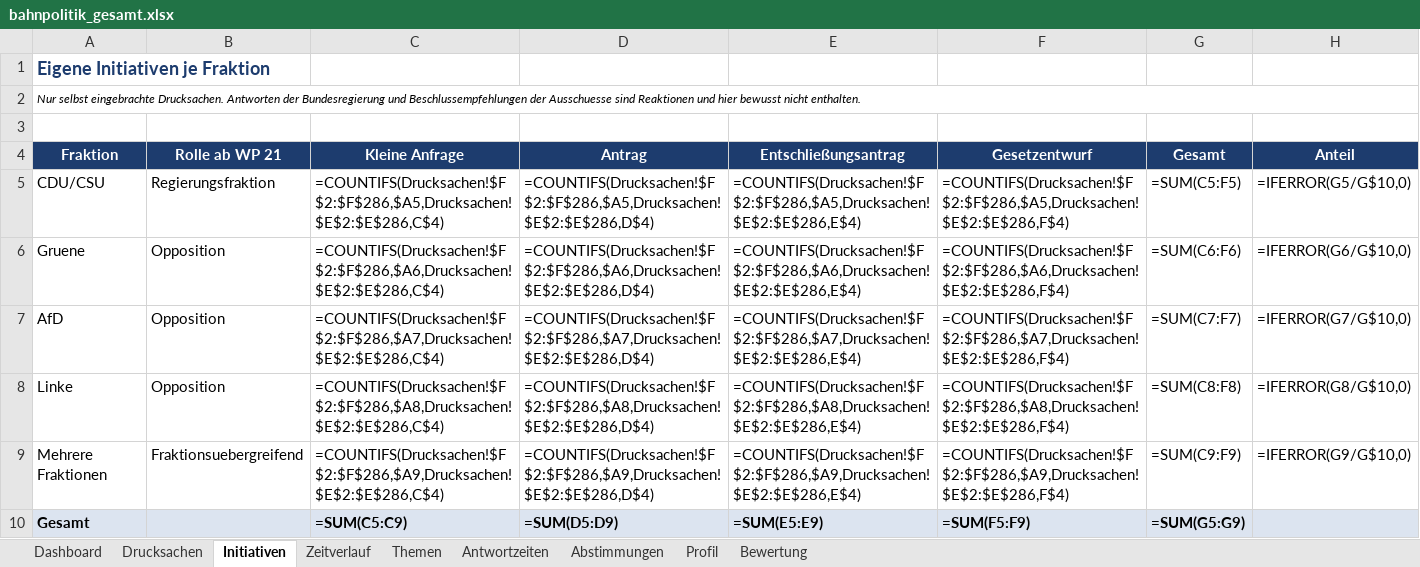
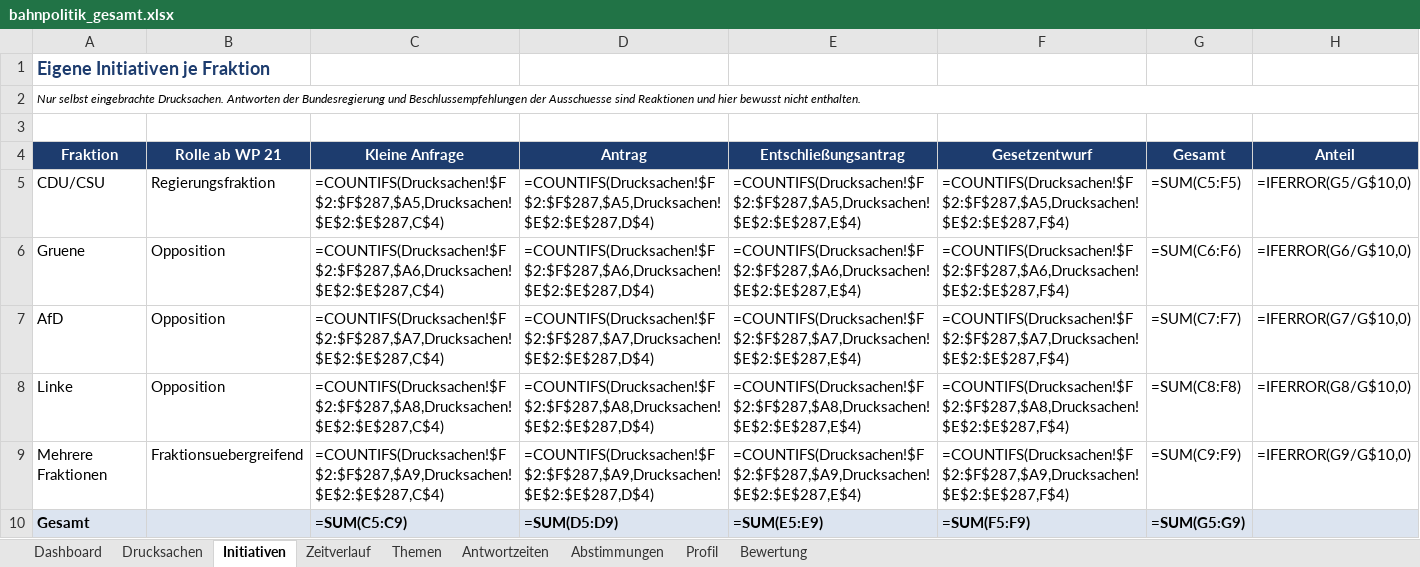
Before and after one commit to Penetrationpasi-hub/DIP-API, an Excel workbook: bahnpolitik_gesamt.xlsx, sheet Initiativen, drawn as a sheet; values as stored, in another font and other column widths than the file's, no borders; formulas without a stored value are shown as written; charts and pictures not drawn; the diff names each change by its address in the sheet, - before the commit and + after, or states it on an @@ line.

```diff
--- a/bahnpolitik_gesamt.xlsx (sheet Initiativen)
+++ b/bahnpolitik_gesamt.xlsx (sheet Initiativen)
-C5 (Kleine Anfrage): =COUNTIFS(Drucksachen!$F$2:$F$286,$A5,Drucksachen!$E$2:$E$286,C$4)
+C5 (Kleine Anfrage): =COUNTIFS(Drucksachen!$F$2:$F$287,$A5,Drucksachen!$E$2:$E$287,C$4)
-D5 (Antrag): =COUNTIFS(Drucksachen!$F$2:$F$286,$A5,Drucksachen!$E$2:$E$286,D$4)
+D5 (Antrag): =COUNTIFS(Drucksachen!$F$2:$F$287,$A5,Drucksachen!$E$2:$E$287,D$4)
-E5 (Entschließungsantrag): =COUNTIFS(Drucksachen!$F$2:$F$286,$A5,Drucksachen!$E$2:$E$286,E$4)
+E5 (Entschließungsantrag): =COUNTIFS(Drucksachen!$F$2:$F$287,$A5,Drucksachen!$E$2:$E$287,E$4)
-F5 (Gesetzentwurf): =COUNTIFS(Drucksachen!$F$2:$F$286,$A5,Drucksachen!$E$2:$E$286,F$4)
+F5 (Gesetzentwurf): =COUNTIFS(Drucksachen!$F$2:$F$287,$A5,Drucksachen!$E$2:$E$287,F$4)
-C6 (Kleine Anfrage): =COUNTIFS(Drucksachen!$F$2:$F$286,$A6,Drucksachen!$E$2:$E$286,C$4)
+C6 (Kleine Anfrage): =COUNTIFS(Drucksachen!$F$2:$F$287,$A6,Drucksachen!$E$2:$E$287,C$4)
-D6 (Antrag): =COUNTIFS(Drucksachen!$F$2:$F$286,$A6,Drucksachen!$E$2:$E$286,D$4)
+D6 (Antrag): =COUNTIFS(Drucksachen!$F$2:$F$287,$A6,Drucksachen!$E$2:$E$287,D$4)
-E6 (Entschließungsantrag): =COUNTIFS(Drucksachen!$F$2:$F$286,$A6,Drucksachen!$E$2:$E$286,E$4)
+E6 (Entschließungsantrag): =COUNTIFS(Drucksachen!$F$2:$F$287,$A6,Drucksachen!$E$2:$E$287,E$4)
-F6 (Gesetzentwurf): =COUNTIFS(Drucksachen!$F$2:$F$286,$A6,Drucksachen!$E$2:$E$286,F$4)
+F6 (Gesetzentwurf): =COUNTIFS(Drucksachen!$F$2:$F$287,$A6,Drucksachen!$E$2:$E$287,F$4)
-C7 (Kleine Anfrage): =COUNTIFS(Drucksachen!$F$2:$F$286,$A7,Drucksachen!$E$2:$E$286,C$4)
+C7 (Kleine Anfrage): =COUNTIFS(Drucksachen!$F$2:$F$287,$A7,Drucksachen!$E$2:$E$287,C$4)
-D7 (Antrag): =COUNTIFS(Drucksachen!$F$2:$F$286,$A7,Drucksachen!$E$2:$E$286,D$4)
+D7 (Antrag): =COUNTIFS(Drucksachen!$F$2:$F$287,$A7,Drucksachen!$E$2:$E$287,D$4)
-E7 (Entschließungsantrag): =COUNTIFS(Drucksachen!$F$2:$F$286,$A7,Drucksachen!$E$2:$E$286,E$4)
+E7 (Entschließungsantrag): =COUNTIFS(Drucksachen!$F$2:$F$287,$A7,Drucksachen!$E$2:$E$287,E$4)
-F7 (Gesetzentwurf): =COUNTIFS(Drucksachen!$F$2:$F$286,$A7,Drucksachen!$E$2:$E$286,F$4)
+F7 (Gesetzentwurf): =COUNTIFS(Drucksachen!$F$2:$F$287,$A7,Drucksachen!$E$2:$E$287,F$4)
-C8 (Kleine Anfrage): =COUNTIFS(Drucksachen!$F$2:$F$286,$A8,Drucksachen!$E$2:$E$286,C$4)
+C8 (Kleine Anfrage): =COUNTIFS(Drucksachen!$F$2:$F$287,$A8,Drucksachen!$E$2:$E$287,C$4)
-D8 (Antrag): =COUNTIFS(Drucksachen!$F$2:$F$286,$A8,Drucksachen!$E$2:$E$286,D$4)
+D8 (Antrag): =COUNTIFS(Drucksachen!$F$2:$F$287,$A8,Drucksachen!$E$2:$E$287,D$4)
-E8 (Entschließungsantrag): =COUNTIFS(Drucksachen!$F$2:$F$286,$A8,Drucksachen!$E$2:$E$286,E$4)
+E8 (Entschließungsantrag): =COUNTIFS(Drucksachen!$F$2:$F$287,$A8,Drucksachen!$E$2:$E$287,E$4)
-F8 (Gesetzentwurf): =COUNTIFS(Drucksachen!$F$2:$F$286,$A8,Drucksachen!$E$2:$E$286,F$4)
+F8 (Gesetzentwurf): =COUNTIFS(Drucksachen!$F$2:$F$287,$A8,Drucksachen!$E$2:$E$287,F$4)
-C9 (Kleine Anfrage): =COUNTIFS(Drucksachen!$F$2:$F$286,$A9,Drucksachen!$E$2:$E$286,C$4)
+C9 (Kleine Anfrage): =COUNTIFS(Drucksachen!$F$2:$F$287,$A9,Drucksachen!$E$2:$E$287,C$4)
-D9 (Antrag): =COUNTIFS(Drucksachen!$F$2:$F$286,$A9,Drucksachen!$E$2:$E$286,D$4)
+D9 (Antrag): =COUNTIFS(Drucksachen!$F$2:$F$287,$A9,Drucksachen!$E$2:$E$287,D$4)
-E9 (Entschließungsantrag): =COUNTIFS(Drucksachen!$F$2:$F$286,$A9,Drucksachen!$E$2:$E$286,E$4)
+E9 (Entschließungsantrag): =COUNTIFS(Drucksachen!$F$2:$F$287,$A9,Drucksachen!$E$2:$E$287,E$4)
-F9 (Gesetzentwurf): =COUNTIFS(Drucksachen!$F$2:$F$286,$A9,Drucksachen!$E$2:$E$286,F$4)
+F9 (Gesetzentwurf): =COUNTIFS(Drucksachen!$F$2:$F$287,$A9,Drucksachen!$E$2:$E$287,F$4)
```
Also changed, not shown: sheet Drucksachen, sheet Themen, sheet Zeitverlauf, sheet Antwortzeiten, sheet Dashboard, sheet Bewertung, 1 more sheet, hidden cells, 1 other file.
